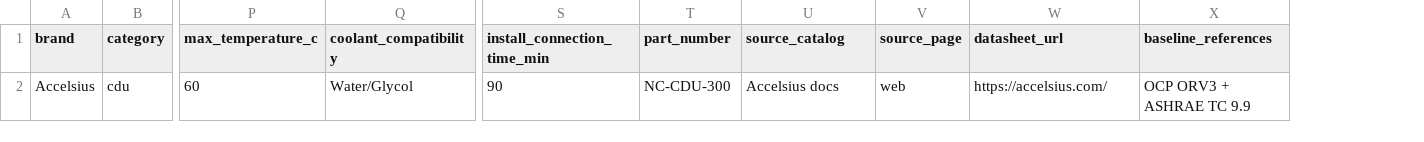
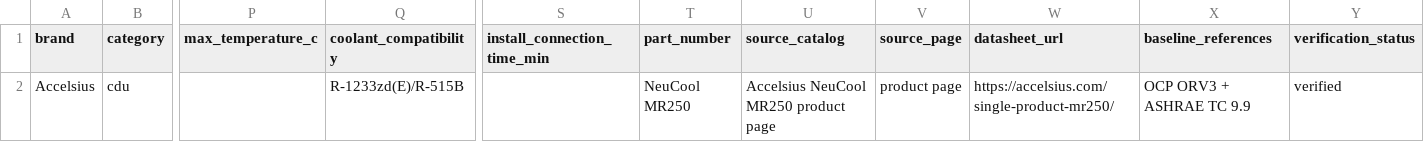
Before and after one commit to RGoharimehr/DATA-CENTER-EQUIPMENT-FINDER, a CSV file: src/datacenter_equipment_finder/data/vendors/accelsius.csv, drawn as a sheet; only a part is shown, gaps mark what is left out; removed rows and columns are numbered as before the commit, all else as after; rows hold the shown columns only; the diff names each change by its address in the sheet, - before the commit and + after, or states it on an @@ line.

```diff
--- a/src/datacenter_equipment_finder/data/vendors/accelsius.csv
+++ b/src/datacenter_equipment_finder/data/vendors/accelsius.csv
+column Y (verification_status), empty
-row 2: Accelsius | cdu | 60 | Water/Glycol | 90 | NC-CDU-300 | Accelsius docs | web | https://accelsius.com/ | OCP ORV3 + ASHRAE TC 9.9
+row 2: Accelsius | cdu |  | R-1233zd(E)/R-515B |  | NeuCool MR250 | Accelsius NeuCool MR250 product page | product page | https://accelsius.com/single-product-mr250/ | OCP ORV3 + ASHRAE TC 9.9 | verified
```
Also changed, not shown: src/datacenter_equipment_finder/data/vendors/airedale.csv, src/datacenter_equipment_finder/data/vendors/danfoss.csv, 26 other files.
